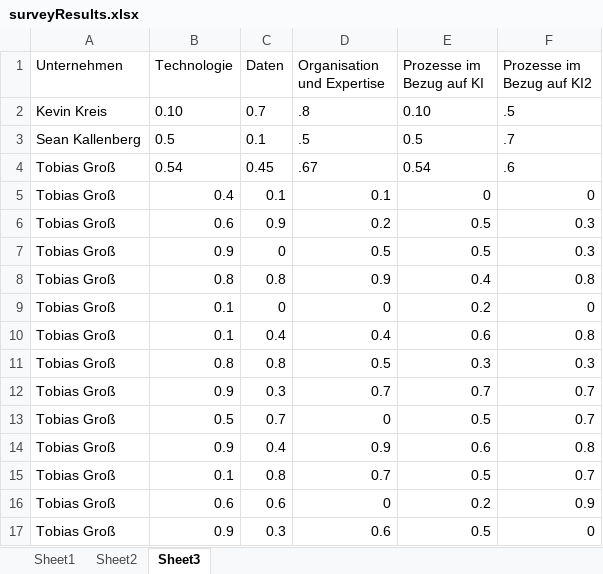
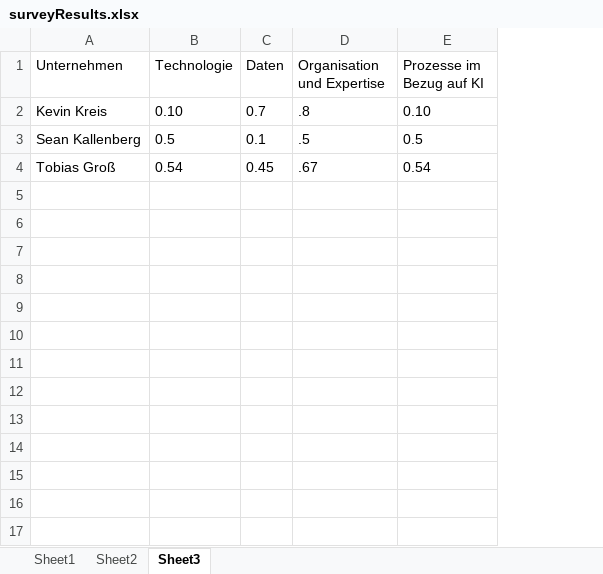
Before and after one commit to FridaCoca/AIMaturityDashboard, an Excel workbook: surveyResults.xlsx, sheet Sheet3, drawn as a sheet; values as stored, in another font and other column widths than the file's, no borders; table styles not drawn; the diff names each change by its address in the sheet, - before the commit and + after, or states it on an @@ line.

```diff
--- a/surveyResults.xlsx (sheet Sheet3)
+++ b/surveyResults.xlsx (sheet Sheet3)
-column F (Prozesse im Bezug auf KI2), rows 2-4: .5 | .7 | .6
-row 5: Tobias Groß | 0.4 | 0.1 | 0.1 | 0 | 0
-row 6: Tobias Groß | 0.6 | 0.9 | 0.2 | 0.5 | 0.3
-row 7: Tobias Groß | 0.9 | 0 | 0.5 | 0.5 | 0.3
-row 8: Tobias Groß | 0.8 | 0.8 | 0.9 | 0.4 | 0.8
-row 9: Tobias Groß | 0.1 | 0 | 0 | 0.2 | 0
-row 10: Tobias Groß | 0.1 | 0.4 | 0.4 | 0.6 | 0.8
-row 11: Tobias Groß | 0.8 | 0.8 | 0.5 | 0.3 | 0.3
-row 12: Tobias Groß | 0.9 | 0.3 | 0.7 | 0.7 | 0.7
-row 13: Tobias Groß | 0.5 | 0.7 | 0 | 0.5 | 0.7
-row 14: Tobias Groß | 0.9 | 0.4 | 0.9 | 0.6 | 0.8
-row 15: Tobias Groß | 0.1 | 0.8 | 0.7 | 0.5 | 0.7
-row 16: Tobias Groß | 0.6 | 0.6 | 0 | 0.2 | 0.9
-row 17: Tobias Groß | 0.9 | 0.3 | 0.6 | 0.5 | 0
```
Also changed, not shown: sheet Sheet2, 1 other file.
